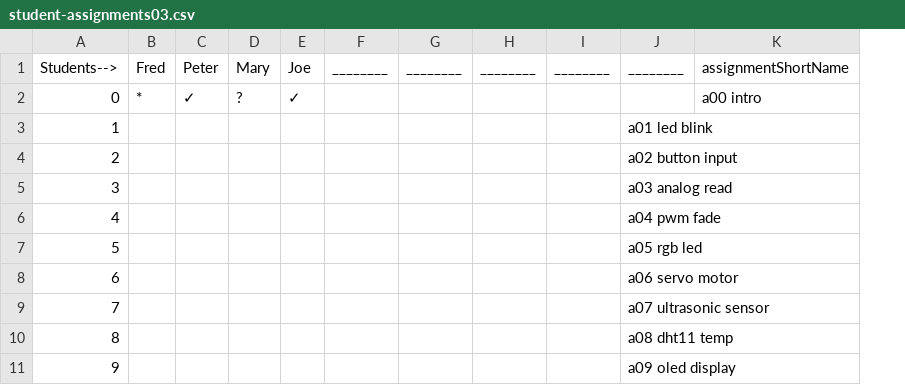
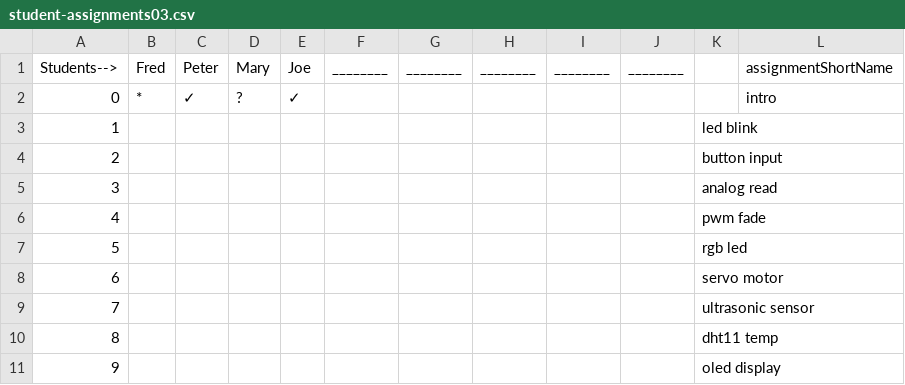
Before and after one commit to hpssjellis/maker100-leaders-robotics, a CSV file: student-assignments03.csv, drawn as a sheet; only a part is shown; removed rows and columns are numbered as before the commit, all else as after; the diff names each change by its address in the sheet, - before the commit and + after, or states it on an @@ line.

Commit message:
Update student-assignments03.csv

```diff
--- a/student-assignments03.csv
+++ b/student-assignments03.csv
-column J, rows 1-11: ________ |  | a01 led blink | a02 button input | a03 analog read | a04 pwm fade | a05 rgb led | a06 servo motor | a07 ultrasonic sensor | a08 dht11 temp | a09 oled display
+column J, row 1: ________
+column K, rows 3-11: led blink | button input | analog read | pwm fade | rgb led | servo motor | ultrasonic sensor | dht11 temp | oled display
-L2: a00 intro
+L2: intro
```
